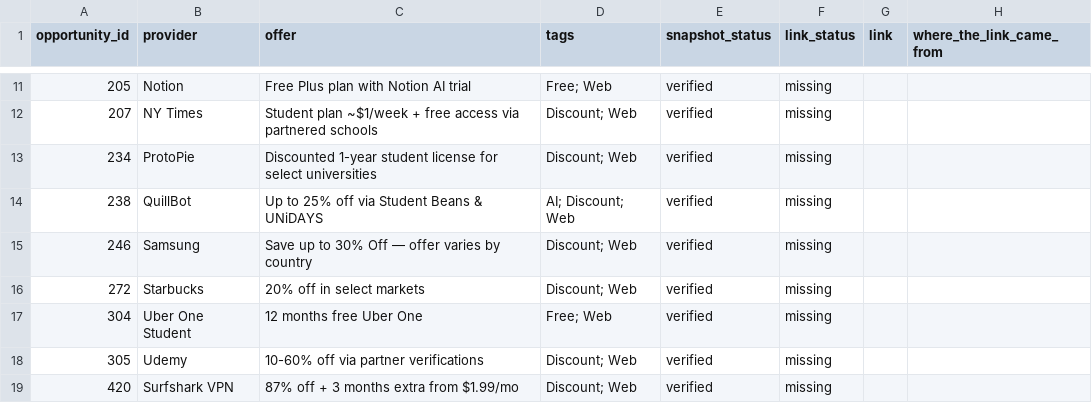
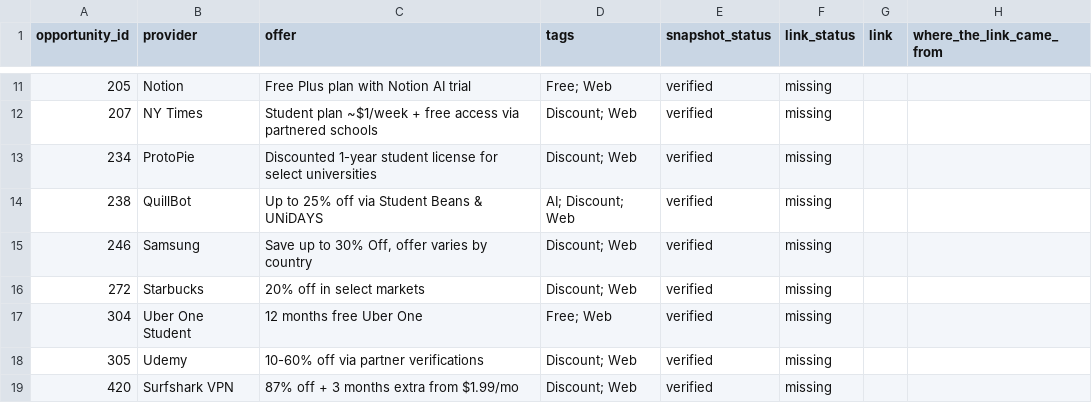
Before and after one commit to DevBarney/OppVault-final, a CSV file: content/csv/student-offers-missing-links.csv, drawn as a sheet; only a part is shown, gaps mark what is left out.

```diff
--- a/content/csv/student-offers-missing-links.csv
+++ b/content/csv/student-offers-missing-links.csv
@@ -14,3 +14,3 @@ opportunity_id,provider,offer,tags,snapshot_status,link_status,link,where_the_li
 238,QuillBot,Up to 25% off via Student Beans & UNiDAYS,AI; Discount; Web,verified,missing,,
-246,Samsung,Save up to 30% Off — offer varies by country,Discount; Web,verified,missing,,
+246,Samsung,"Save up to 30% Off, offer varies by country",Discount; Web,verified,missing,,
 272,Starbucks,20% off in select markets,Discount; Web,verified,missing,,
```
Also changed, not shown: content/csv/student-offers.csv, 5 other files.
